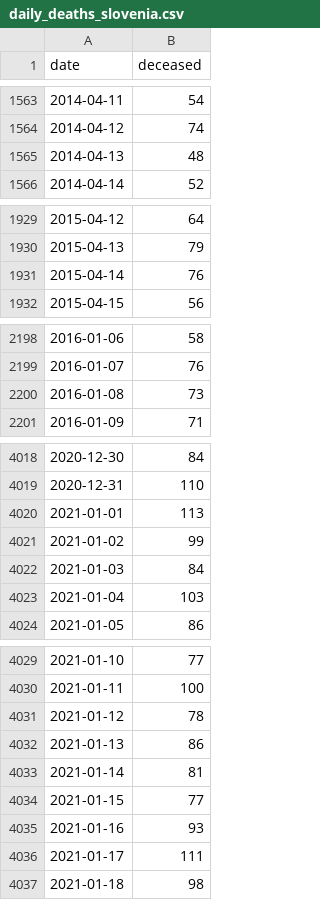
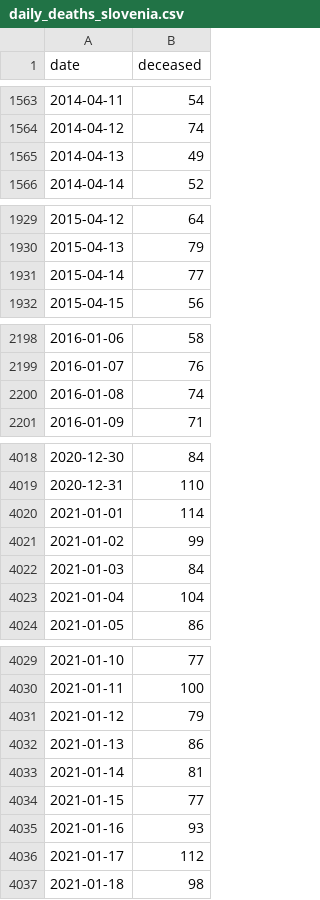
Before and after one commit to sledilnik/data, a CSV file: csv/daily_deaths_slovenia.csv, drawn as a sheet; only a part is shown, gaps mark what is left out; the diff covers the shown part only.

```diff
--- a/csv/daily_deaths_slovenia.csv
+++ b/csv/daily_deaths_slovenia.csv
@@ -1564,3 +1564,3 @@ date,deceased
 2014-04-12,74
-2014-04-13,48
+2014-04-13,49
 2014-04-14,52
@@ -1930,3 +1930,3 @@ date,deceased
 2015-04-13,79
-2015-04-14,76
+2015-04-14,77
 2015-04-15,56
@@ -2199,3 +2199,3 @@ date,deceased
 2016-01-07,76
-2016-01-08,73
+2016-01-08,74
 2016-01-09,71
@@ -4019,6 +4019,6 @@ date,deceased
 2020-12-31,110
-2021-01-01,113
+2021-01-01,114
 2021-01-02,99
 2021-01-03,84
-2021-01-04,103
+2021-01-04,104
 2021-01-05,86
@@ -4030,3 +4030,3 @@ date,deceased
 2021-01-11,100
-2021-01-12,78
+2021-01-12,79
 2021-01-13,86
@@ -4035,3 +4035,3 @@ date,deceased
 2021-01-16,93
-2021-01-17,111
+2021-01-17,112
 2021-01-18,98
```
Also changed, not shown: 7 added rows and 17 edited cells elsewhere in this file, csv/daily_deaths_slovenia_by_age.csv, 3 other files.
